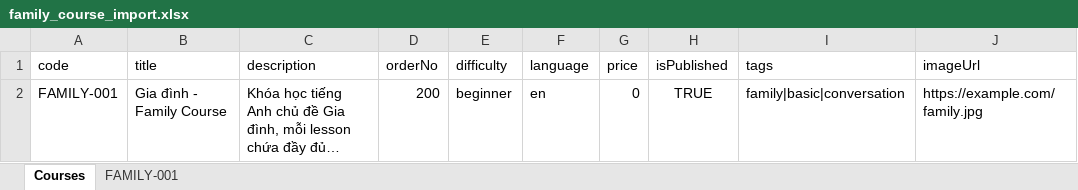
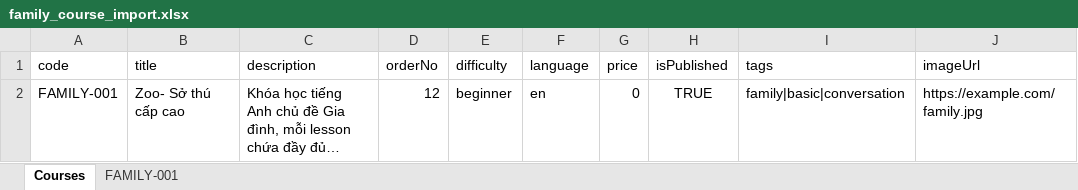
Before and after one commit to lehau17/app-english-be, an Excel workbook: temp-uploads/family_course_import.xlsx, sheet Courses, drawn as a sheet; only a part is shown; long unchanged cells end in …; values as stored, in another font and other column widths than the file's, no borders; the diff names each change by its address in the sheet, - before the commit and + after, or states it on an @@ line.

```diff
--- a/temp-uploads/family_course_import.xlsx (sheet Courses)
+++ b/temp-uploads/family_course_import.xlsx (sheet Courses)
-B2 (title): Gia đình - Family Course
+B2 (title): Zoo- Sở thú cấp cao
-D2 (orderNo): 200
+D2 (orderNo): 12
```
Also changed, not shown: 17 other files.
